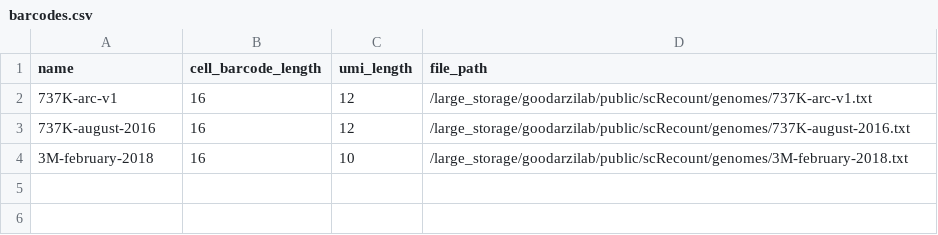
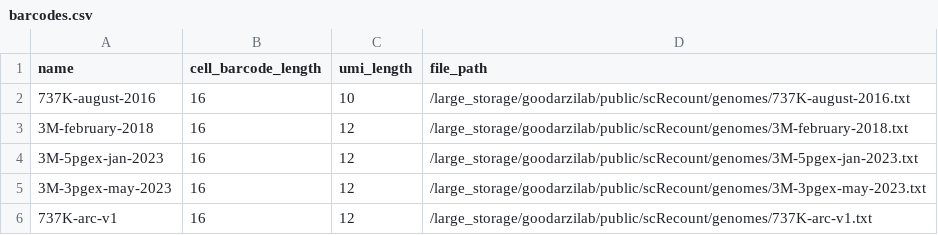
Before and after one commit to bioinfo-tsukuba/scRecounter, a CSV file: data/barcodes.csv, drawn as a sheet.

```diff
--- a/data/barcodes.csv
+++ b/data/barcodes.csv
@@ -1,4 +1,6 @@
 name,cell_barcode_length,umi_length,file_path
+737K-august-2016,16,10,/large_storage/goodarzilab/public/scRecount/genomes/737K-august-2016.txt
+3M-february-2018,16,12,/large_storage/goodarzilab/public/scRecount/genomes/3M-february-2018.txt
+3M-5pgex-jan-2023,16,12,/large_storage/goodarzilab/public/scRecount/genomes/3M-5pgex-jan-2023.txt
+3M-3pgex-may-2023,16,12,/large_storage/goodarzilab/public/scRecount/genomes/3M-3pgex-may-2023.txt
 737K-arc-v1,16,12,/large_storage/goodarzilab/public/scRecount/genomes/737K-arc-v1.txt
-737K-august-2016,16,12,/large_storage/goodarzilab/public/scRecount/genomes/737K-august-2016.txt
-3M-february-2018,16,10,/large_storage/goodarzilab/public/scRecount/genomes/3M-february-2018.txt
```
Also changed, not shown: 10 other files.
